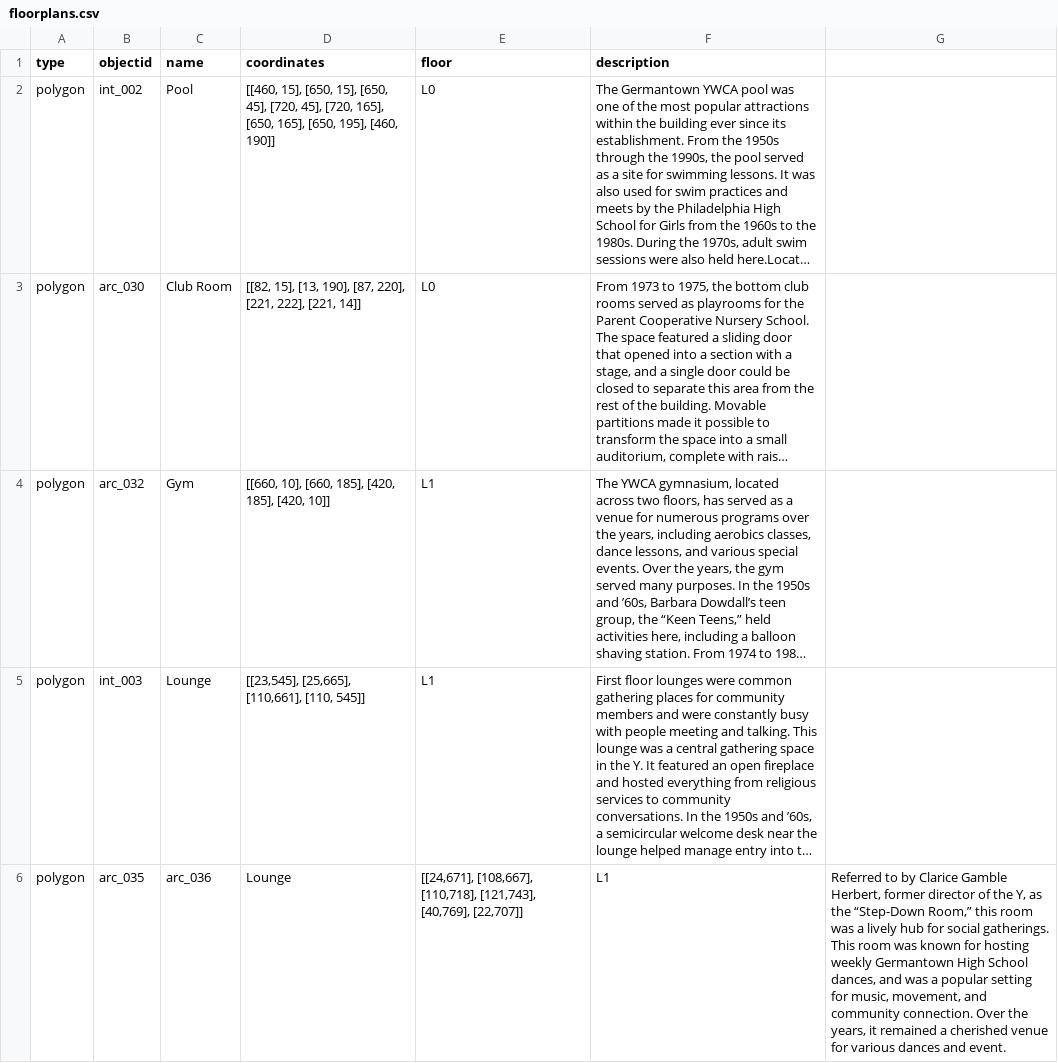
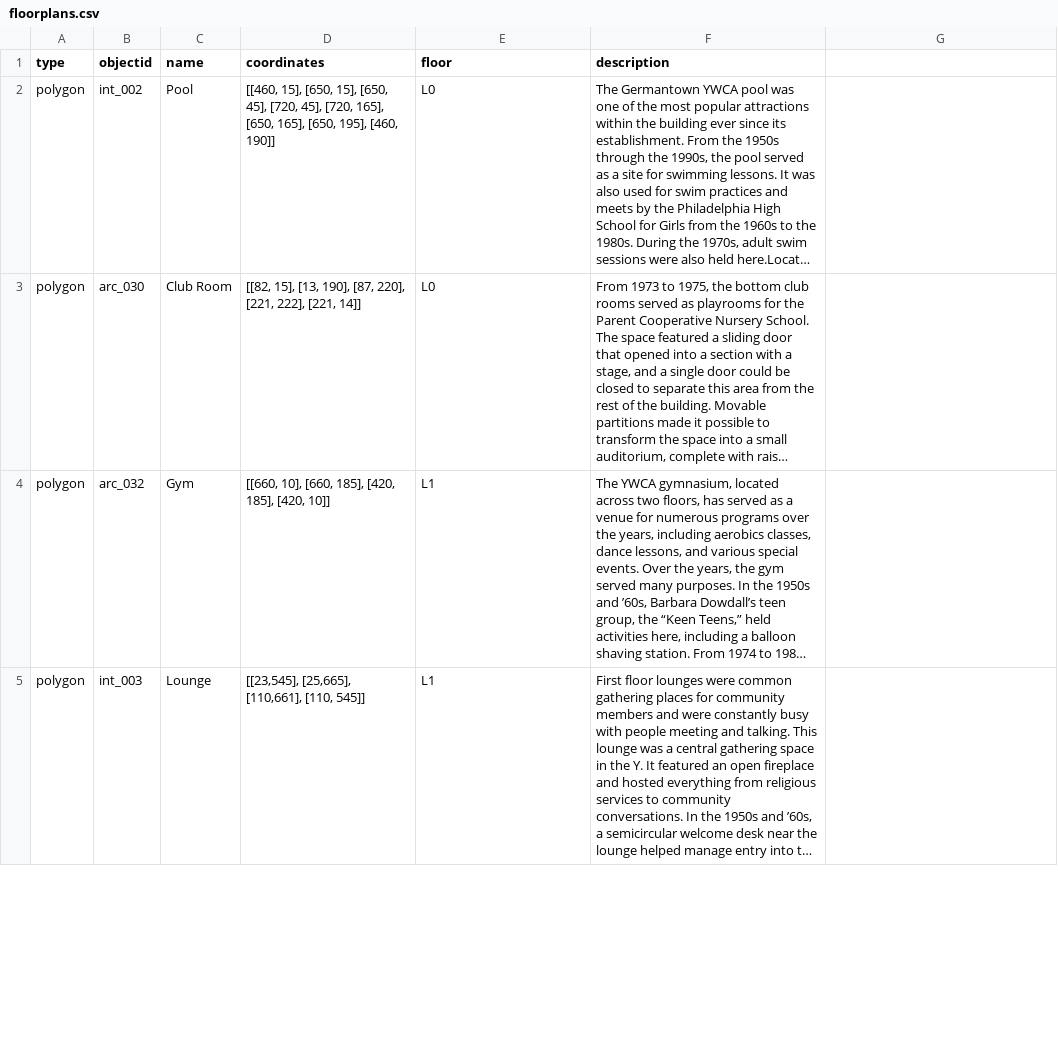
Before and after one commit to digbmc/germantown-y, a CSV file: _data/floorplans.csv, drawn as a sheet; only a part is shown; long unchanged cells end in …; removed rows and columns are numbered as before the commit, all else as after; the diff covers the shown part only; the diff names each change by its address in the sheet, - before the commit and + after, or states it on an @@ line.

Commit message:
fix error in floorplans.csv and add file extension and YAML header to _exhibits/BlogPosts

```diff
--- a/_data/floorplans.csv
+++ b/_data/floorplans.csv
-row 6: polygon | arc_035 | arc_036 | Lounge | [[24,671], [108,667], [110,718], [121,743], [40,769], [22,707]] | L1 | Referred to by Clarice Gamble Herbert, former director of the Y, as the “Step-Down Room,” this room was a lively hub for social gatherings. This room was known for hosting weekly Germantown High School dances, and was a popular setting for music, movement, and community connection. Over the years, it remained a cherished venue for various dances and event.
```
Also changed, not shown: 1 added row elsewhere in this file, 1 other file.
